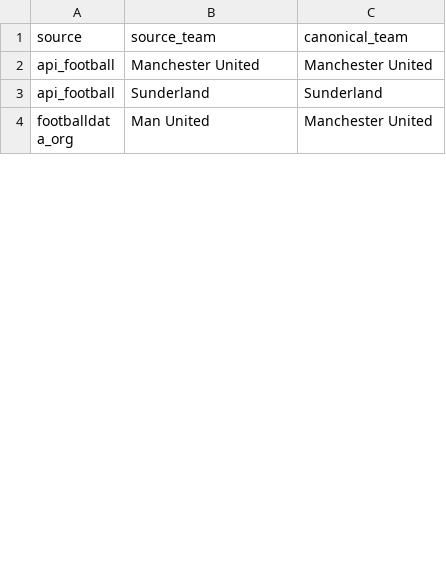
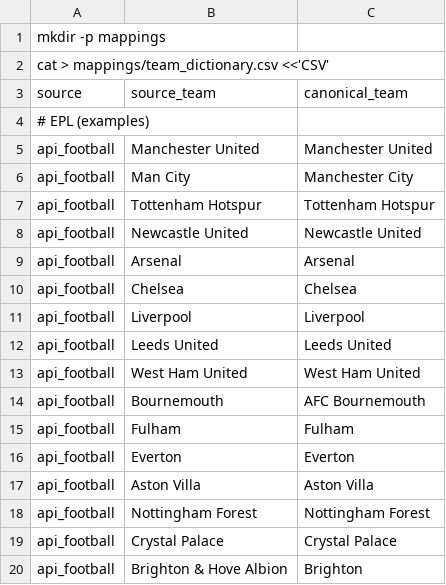
Before and after one commit to maggs1013/betmachine-soccer-ingest, a CSV file: mappings/team_dictionary.csv, drawn as a sheet; only a part is shown; the shorter side is filled out with more unchanged rows; the diff covers the shown part only.

Commit message:
Update team_dictionary.csv

```diff
--- a/mappings/team_dictionary.csv
+++ b/mappings/team_dictionary.csv
@@ -1,3 +1,20 @@
+mkdir -p mappings
+cat > mappings/team_dictionary.csv <<'CSV'
 source,source_team,canonical_team
+# EPL (examples)
 api_football,Manchester United,Manchester United
-api_football,Sunderland,Sunderland
+api_football,Man City,Manchester City
+api_football,Tottenham Hotspur,Tottenham Hotspur
+api_football,Newcastle United,Newcastle United
+api_football,Arsenal,Arsenal
+api_football,Chelsea,Chelsea
+api_football,Liverpool,Liverpool
+api_football,Leeds United,Leeds United
+api_football,West Ham United,West Ham United
+api_football,Bournemouth,AFC Bournemouth
+api_football,Fulham,Fulham
+api_football,Everton,Everton
+api_football,Aston Villa,Aston Villa
+api_football,Nottingham Forest,Nottingham Forest
+api_football,Crystal Palace,Crystal Palace
+api_football,Brighton & Hove Albion,Brighton
```
Also changed, not shown: 25 added rows and 4 edited cells elsewhere in this file.
